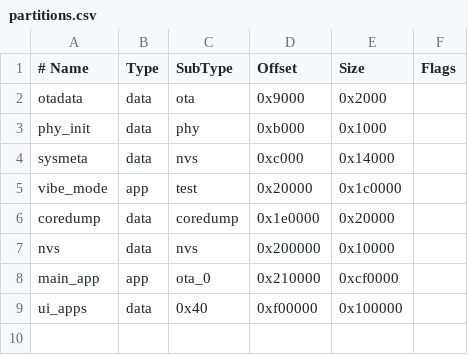
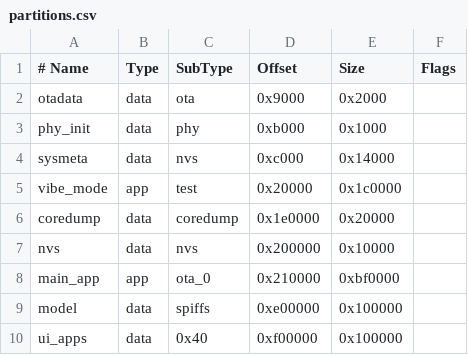
Before and after one commit to surgatengit/servo_skull_cogitador_eye_gemini, a CSV file: partitions.csv, drawn as a sheet.

```diff
--- a/partitions.csv
+++ b/partitions.csv
@@ -7,3 +7,4 @@ coredump,  data, coredump,0x1e0000, 0x20000,
 nvs,       data, nvs,     0x200000, 0x10000,
-main_app,  app,  ota_0, 0x210000, 0xcf0000,
+main_app,  app,  ota_0, 0x210000, 0xbf0000,
+model,     data, spiffs,  0xe00000, 0x100000,
 ui_apps,   data, 0x40,    0xf00000, 0x100000,
```
Also changed, not shown: 18 other files.
